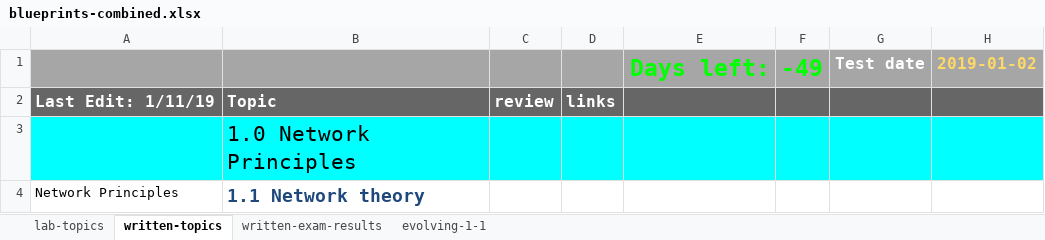
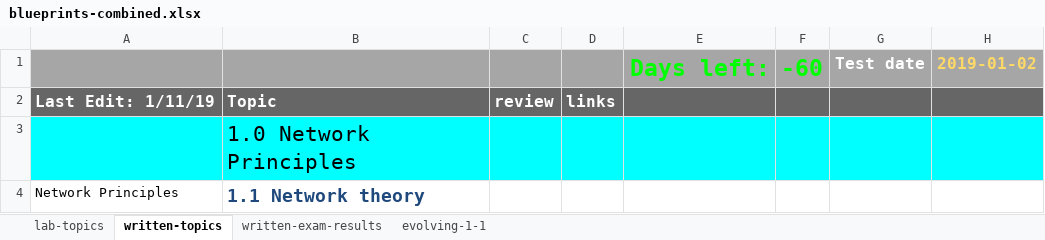
Before and after one commit to thelantamer/notes, an Excel workbook: blueprints-combined.xlsx, sheet written-topics, drawn as a sheet; only a part is shown; values as stored, in another font and other column widths than the file's, no borders; conditional formats not drawn; the diff names each change by its address in the sheet, - before the commit and + after, or states it on an @@ line.

```diff
--- a/blueprints-combined.xlsx (sheet written-topics)
+++ b/blueprints-combined.xlsx (sheet written-topics)
-F1: -49
+F1: -60
```
Also changed, not shown: sheet lab-topics, 1 other file.
